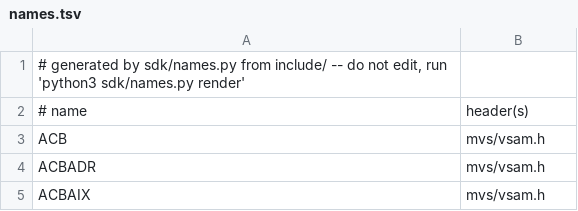
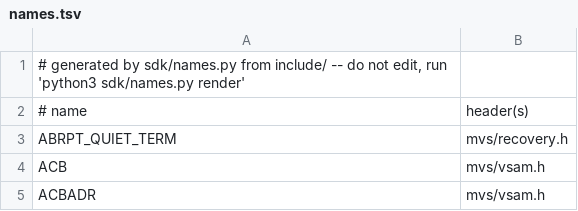
Before and after one commit to mvslovers/libc370, a TSV file: sdk/names.tsv, drawn as a sheet; only a part is shown; the shorter side is filled out with more unchanged rows; the diff names each change by its address in the sheet, - before the commit and + after, or states it on an @@ line.

Commit message:
Silence the cleanup-only recovery lines when a job is cancelled (#712)
Cancelling a busy multi-task program wrote one console line per try()
level in flight, plus one per abendrpt() task, all repeating the system's
own ABEND S222 message. These lines are written on the cleanup-only path,
where RTM runs the exit only because the task is ending.

try() now writes nothing on that path. abendrpt() keeps its line unless
the caller ORs the new ABRPT_QUIET_TERM into the DUMP_OP argument; the
flag is read from the option word without touching the C runtime, and the
signature of __abrpt() is unchanged. A call without the flag behaves as
before.

test/mvs/tstquiet.c is cancelled with a real C jobname: before the change
a task with the flag still wrote its line and two nested try() levels
wrote two; after it neither writes one, and plain abendrpt() still does.

```diff
--- a/sdk/names.tsv
+++ b/sdk/names.tsv
+row 3: ABRPT_QUIET_TERM | mvs/recovery.h
```
Also changed, not shown: 8 other files.
